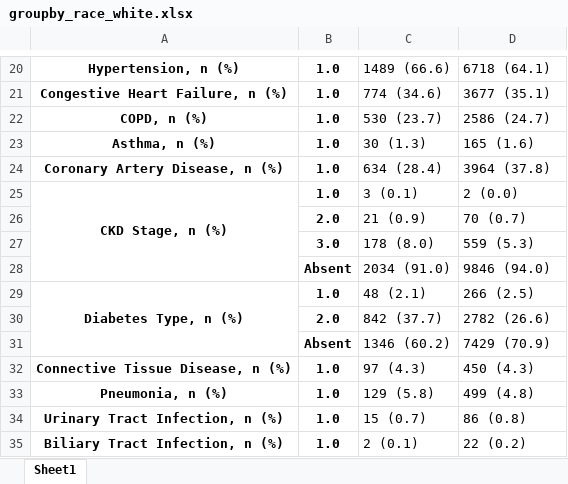
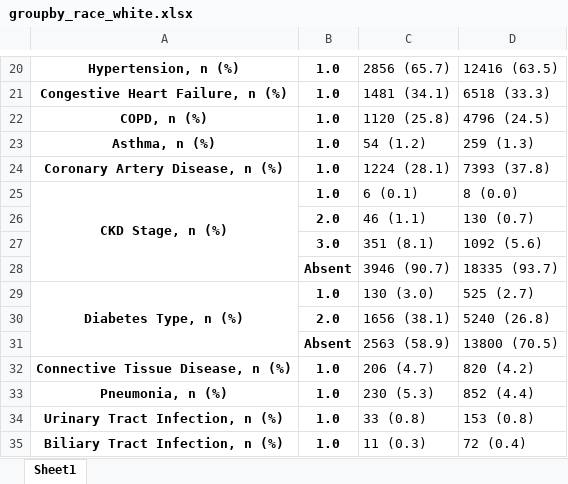
Before and after one commit to joamats/mit-sepsis-tx, an Excel workbook: results/table1/groupby_race_white.xlsx, sheet Sheet1, drawn as a sheet; only a part is shown, gaps mark what is left out; values as stored, in another font and other column widths than the file's, no borders; removed rows and columns are numbered as before the commit, all else as after; the diff covers the shown part only; the diff names each change by its address in the sheet, - before the commit and + after, or states it on an @@ line.

```diff
--- a/results/table1/groupby_race_white.xlsx (sheet Sheet1)
+++ b/results/table1/groupby_race_white.xlsx (sheet Sheet1)
-C20: 1489 (66.6)
+C20: 2856 (65.7)
-D20: 6718 (64.1)
+D20: 12416 (63.5)
-C21: 774 (34.6)
+C21: 1481 (34.1)
-D21: 3677 (35.1)
+D21: 6518 (33.3)
-C22: 530 (23.7)
+C22: 1120 (25.8)
-D22: 2586 (24.7)
+D22: 4796 (24.5)
-C23: 30 (1.3)
+C23: 54 (1.2)
-D23: 165 (1.6)
+D23: 259 (1.3)
-C24: 634 (28.4)
+C24: 1224 (28.1)
-D24: 3964 (37.8)
+D24: 7393 (37.8)
-C25: 3 (0.1)
+C25: 6 (0.1)
-D25: 2 (0.0)
+D25: 8 (0.0)
-C26: 21 (0.9)
+C26: 46 (1.1)
-D26: 70 (0.7)
+D26: 130 (0.7)
-C27: 178 (8.0)
+C27: 351 (8.1)
-D27: 559 (5.3)
+D27: 1092 (5.6)
-C28: 2034 (91.0)
+C28: 3946 (90.7)
-D28: 9846 (94.0)
+D28: 18335 (93.7)
-C29: 48 (2.1)
+C29: 130 (3.0)
-D29: 266 (2.5)
+D29: 525 (2.7)
-C30: 842 (37.7)
+C30: 1656 (38.1)
-D30: 2782 (26.6)
+D30: 5240 (26.8)
-row 31:  | Absent | 1346 (60.2) | 7429 (70.9)
+row 31:  | Absent | 2563 (58.9) | 13800 (70.5)
-C32: 97 (4.3)
+C32: 206 (4.7)
-D32: 450 (4.3)
+D32: 820 (4.2)
-C33: 129 (5.8)
+C33: 230 (5.3)
-D33: 499 (4.8)
+D33: 852 (4.4)
-C34: 15 (0.7)
+C34: 33 (0.8)
-D34: 86 (0.8)
+D34: 153 (0.8)
-C35: 2 (0.1)
+C35: 11 (0.3)
-D35: 22 (0.2)
+D35: 72 (0.4)
```
Also changed, not shown: 51 edited cells elsewhere in this sheet, results/table1/all.xlsx, results/table1/groupby_race_group.xlsx, 2 other files.
